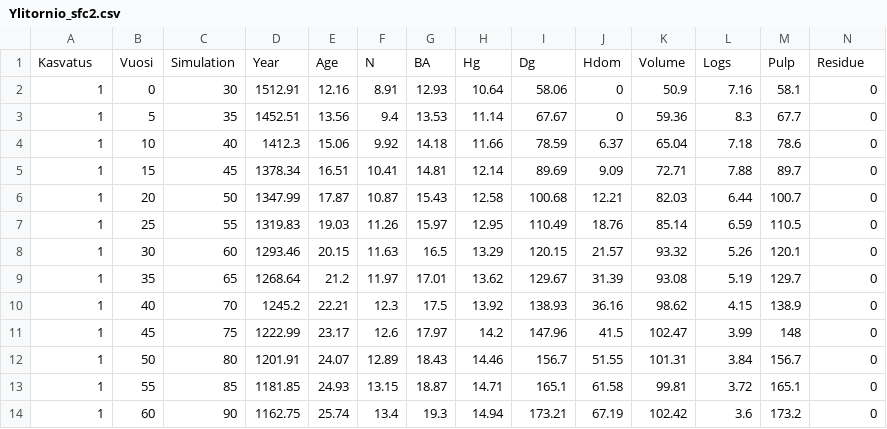
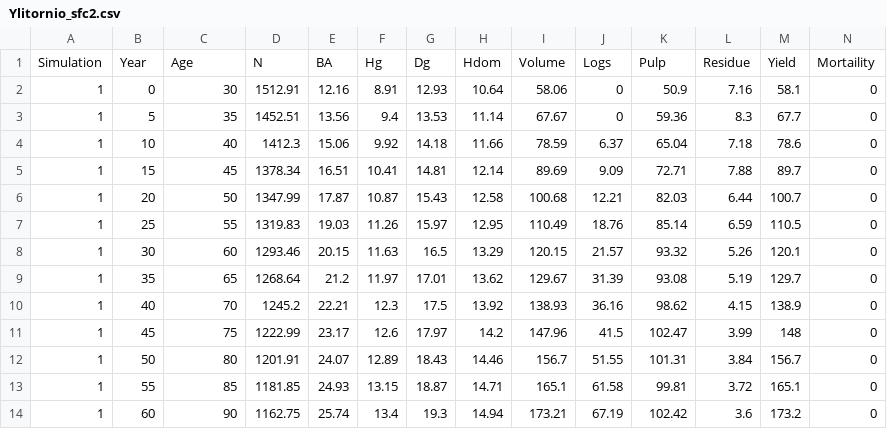
Before and after one commit to annamarilauren/model_course, a CSV file: Ylitornio_sfc2.csv, drawn as a sheet; only a part is shown; removed rows and columns are numbered as before the commit, all else as after; rows hold the shown columns only; the diff names each change by its address in the sheet, - before the commit and + after, or states it on an @@ line.

Commit message:
refine ylitornio2

```diff
--- a/Ylitornio_sfc2.csv
+++ b/Ylitornio_sfc2.csv
-row 1: Kasvatus | Vuosi | Simulation | Year | Age | N | BA | Hg | Dg | Hdom | Volume | Logs | Pulp | Residue
+row 1: Simulation | Year | Age | N | BA | Hg | Dg | Hdom | Volume | Logs | Pulp | Residue | Yield | Mortaility
```
